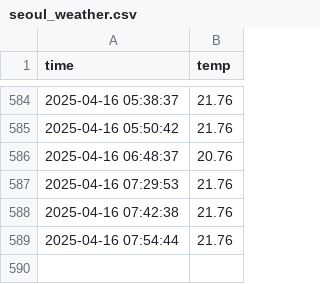
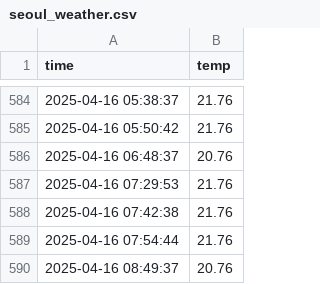
Before and after one commit to nandeaa3/seoul_weather_5m, a CSV file: seoul_weather.csv, drawn as a sheet; only a part is shown, gaps mark what is left out.

```diff
--- a/seoul_weather.csv
+++ b/seoul_weather.csv
@@ -589 +589,2 @@ time,temp
 2025-04-16 07:54:44,21.76
+2025-04-16 08:49:37,20.76
```
